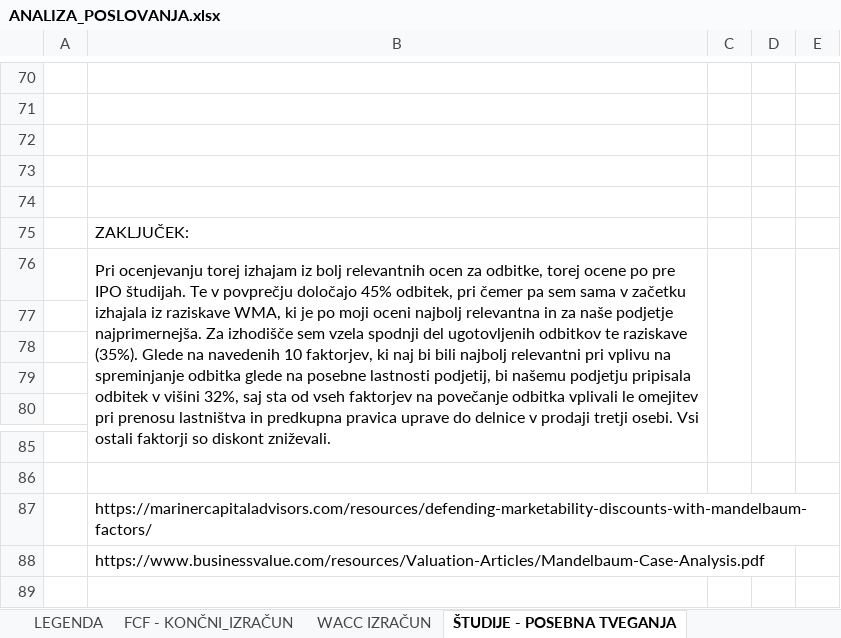
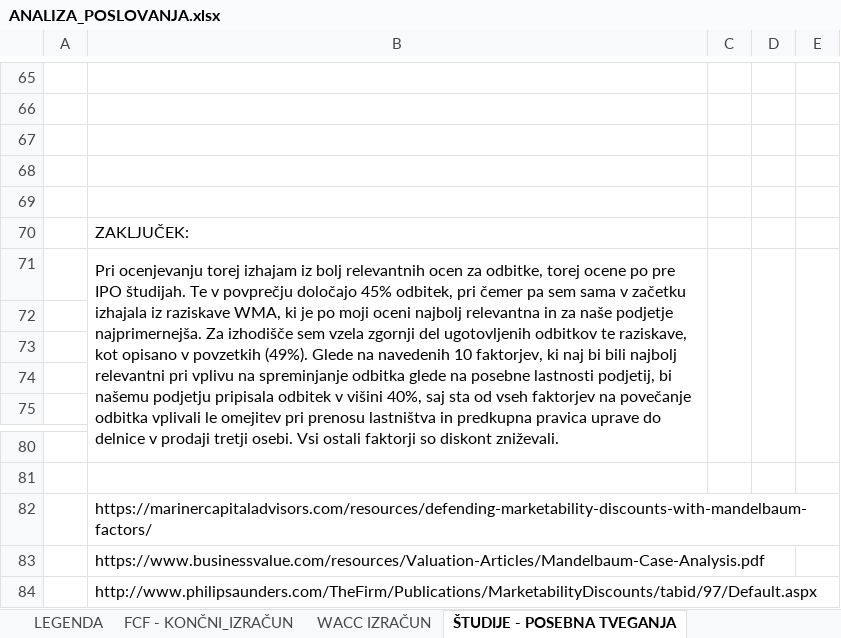
Before and after one commit to nezahabjan/Diplomska-naloga-, an Excel workbook: Diploma podatki/ANALIZA_POSLOVANJA.xlsx, sheet ŠTUDIJE - POSEBNA TVEGANJA, drawn as a sheet; only a part is shown, gaps mark what is left out; values as stored, in another font and other column widths than the file's, no cell formats; addresses are those after the commit; the diff covers the shown part only; the diff names each change by its address in the sheet, - before the commit and + after, or states it on an @@ line.

Commit message:
dodane študije - povzetki in končni odbitek

```diff
--- a/Diploma podatki/ANALIZA_POSLOVANJA.xlsx (sheet ŠTUDIJE - POSEBNA TVEGANJA)
+++ b/Diploma podatki/ANALIZA_POSLOVANJA.xlsx (sheet ŠTUDIJE - POSEBNA TVEGANJA)
-B71: …sem vzela spodnji del ugotovljenih odbitkov te raziskave (35%). Glede na navedenih 10 faktorjev, ki naj bi bili najbolj relevantni pri vplivu na spreminjanje odbitka glede na posebne lastnosti podjetij, bi našemu podjetju pripisala odbitek v višini 32%, saj sta…
+B71: …sem vzela zgornji del ugotovljenih odbitkov te raziskave, kot opisano v povzetkih (49%). Glede na navedenih 10 faktorjev, ki naj bi bili najbolj relevantni pri vplivu na spreminjanje odbitka glede na posebne lastnosti podjetij, bi našemu podjetju pripisala odbitek v višini 40%, saj sta…
+row 84:  | http://www.philipsaunders.com/TheFirm/Publications/MarketabilityDiscounts/tabid/97/Default.aspx
```
Also changed, not shown: 2 added rows, 7 removed rows and 9 edited cells elsewhere in this sheet, sheet IZRAČUN VREDNOSTI DELNICE, cell formats.
